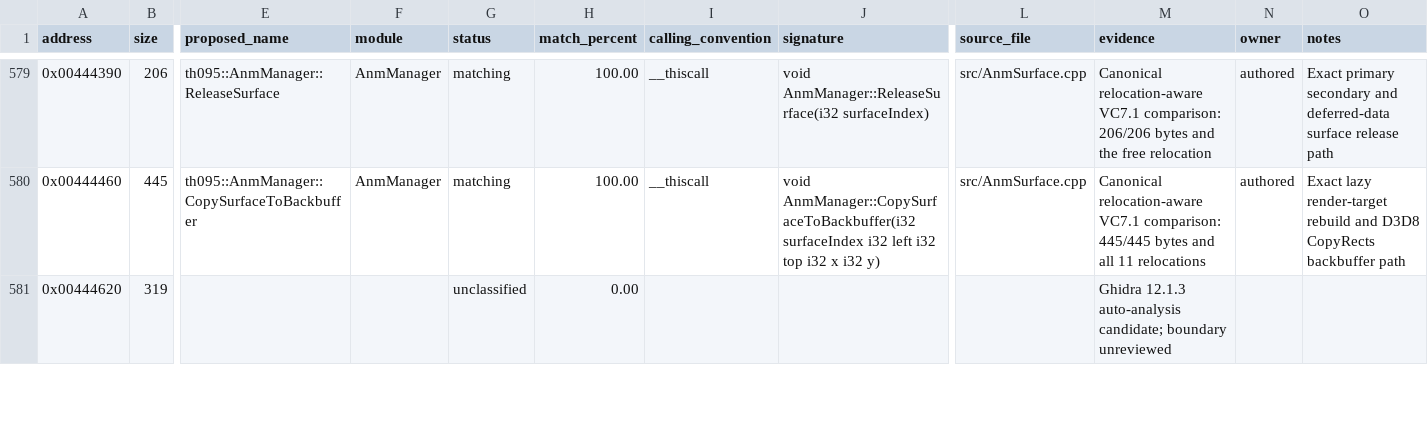
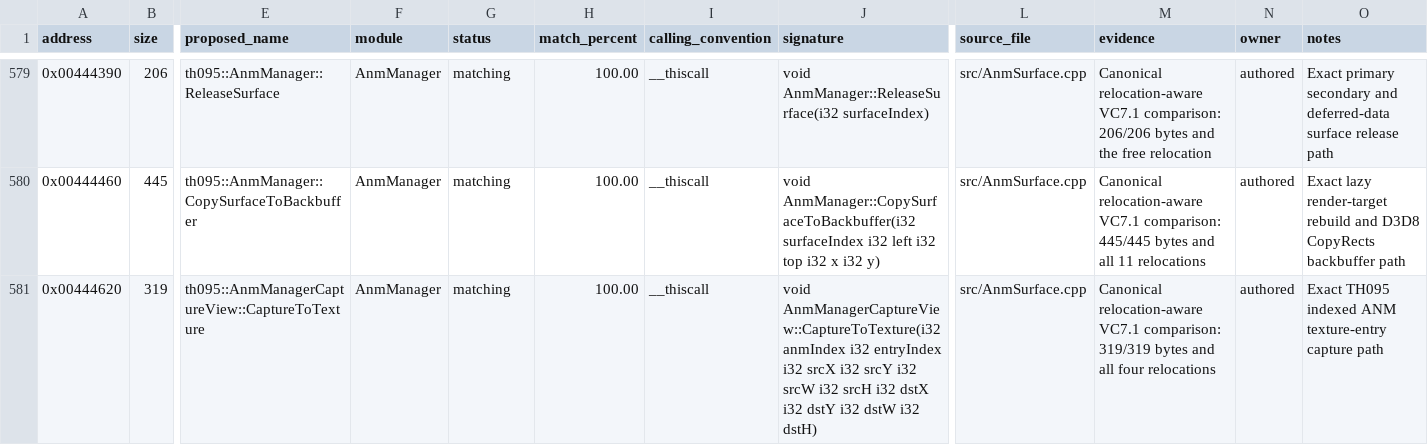
Before and after one commit to N0zoM1z0/th095, a CSV file: config/functions.csv, drawn as a sheet; only a part is shown, gaps mark what is left out; the diff covers the shown part only; the diff names each change by its address in the sheet, - before the commit and + after, or states it on an @@ line.

Commit message:
Match TH095 ANM capture pipeline

```diff
--- a/config/functions.csv
+++ b/config/functions.csv
-E581 (proposed_name): (empty)
+E581 (proposed_name): th095::AnmManagerCaptureView::CaptureToTexture
-F581 (module): (empty)
+F581 (module): AnmManager
-G581 (status): unclassified
+G581 (status): matching
-H581 (match_percent): 0.00
+H581 (match_percent): 100.00
-I581 (calling_convention): (empty)
+I581 (calling_convention): __thiscall
-J581 (signature): (empty)
+J581 (signature): void AnmManagerCaptureView::CaptureToTexture(i32 anmIndex i32 entryIndex i32 srcX i32 srcY i32 srcW i32 srcH i32 dstX i32 dstY i32 dstW i32 dstH)
-L581 (source_file): (empty)
+L581 (source_file): src/AnmSurface.cpp
-M581 (evidence): Ghidra 12.1.3 auto-analysis candidate; boundary unreviewed
+M581 (evidence): Canonical relocation-aware VC7.1 comparison: 319/319 bytes and all four relocations
-N581 (owner): (empty)
+N581 (owner): authored
-O581 (notes): (empty)
+O581 (notes): Exact TH095 indexed ANM texture-entry capture path
```
Also changed, not shown: 20 edited cells elsewhere in this file, config/function-origins.csv, config/implemented.csv, 10 other files.
